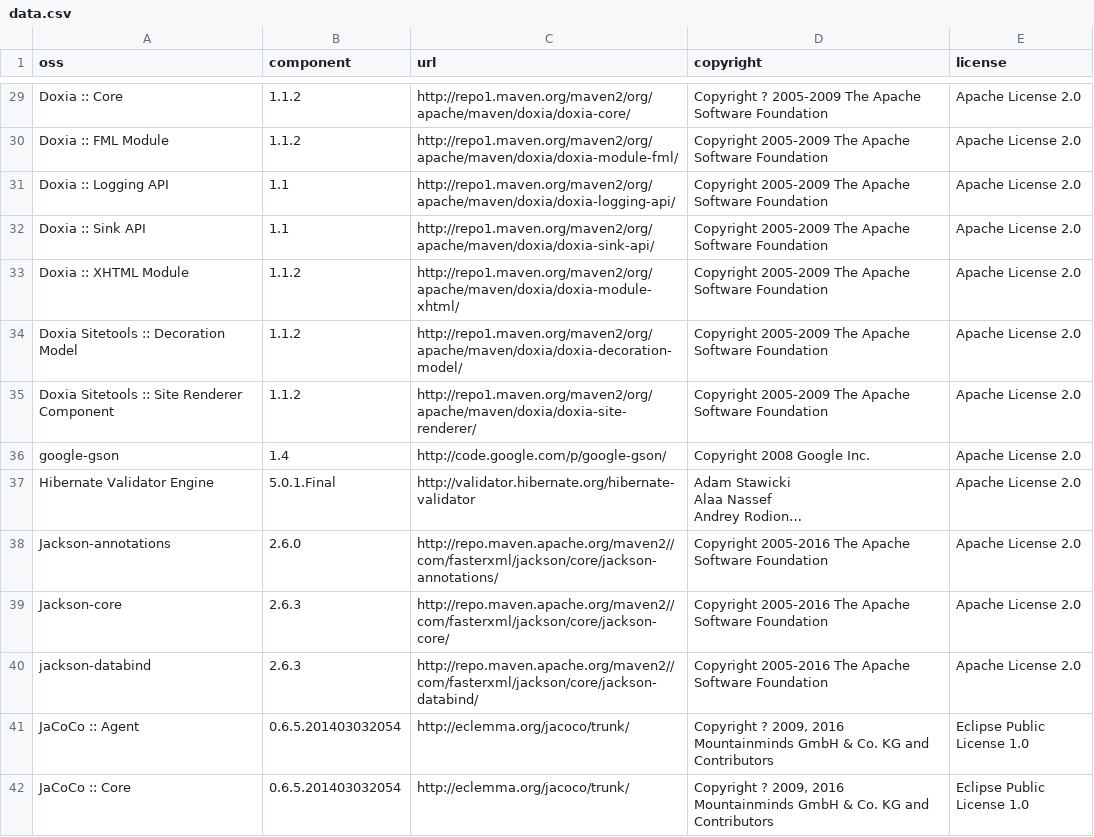
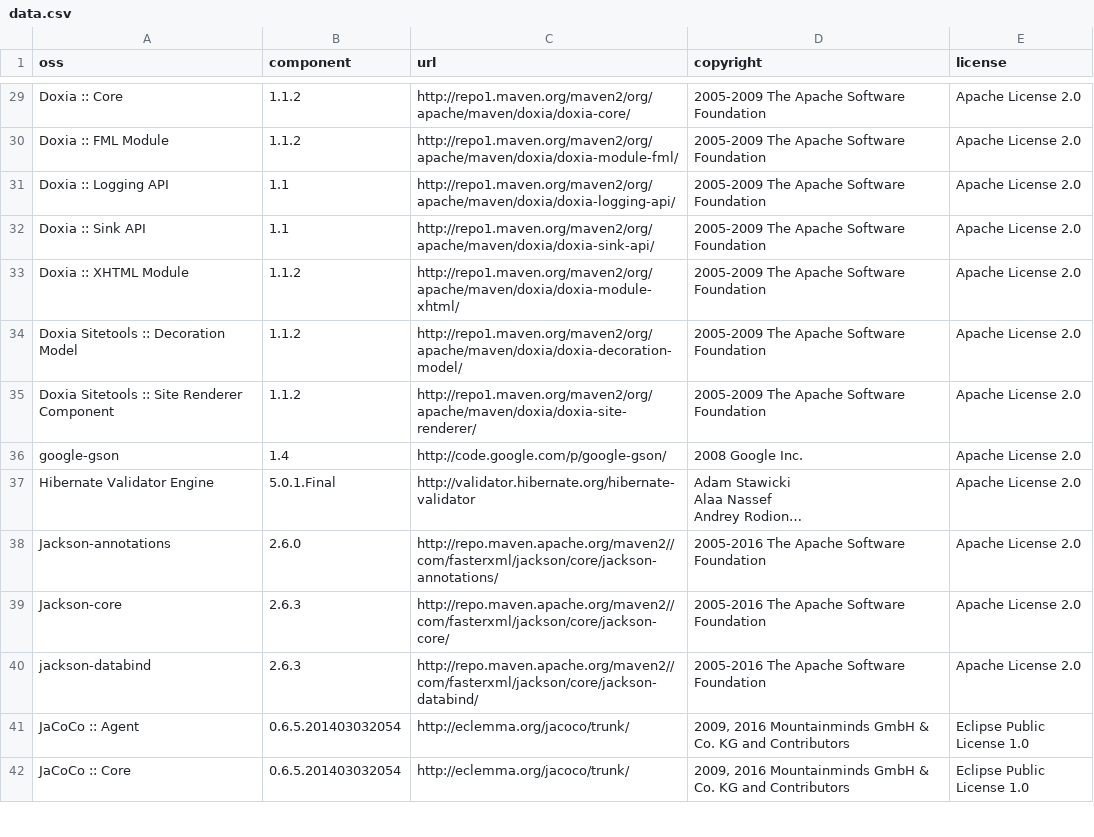
Before and after one commit to ChoJungNyun/legal-notice, a CSV file: ServiceName-PlatformName/data.csv, drawn as a sheet; only a part is shown, gaps mark what is left out; long unchanged cells end in …; the diff covers the shown part only; the diff names each change by its address in the sheet, - before the commit and + after, or states it on an @@ line.

```diff
--- a/ServiceName-PlatformName/data.csv
+++ b/ServiceName-PlatformName/data.csv
-D29 (copyright): Copyright ? 2005-2009 The…
+D29 (copyright): 2005-2009 The…
-D30:D35 (copyright): Copyright 2005-2009 The Apache Software Foundation
+D30:D35 (copyright): 2005-2009 The Apache Software Foundation
-D36 (copyright): Copyright 2008 Google Inc.
+D36 (copyright): 2008 Google Inc.
-D38:D40 (copyright): Copyright 2005-2016 The Apache Software Foundation
+D38:D40 (copyright): 2005-2016 The Apache Software Foundation
-D41:D42 (copyright): Copyright ? 2009, 2016…
+D41:D42 (copyright): 2009, 2016…
```
Also changed, not shown: 62 edited cells elsewhere in this file.
